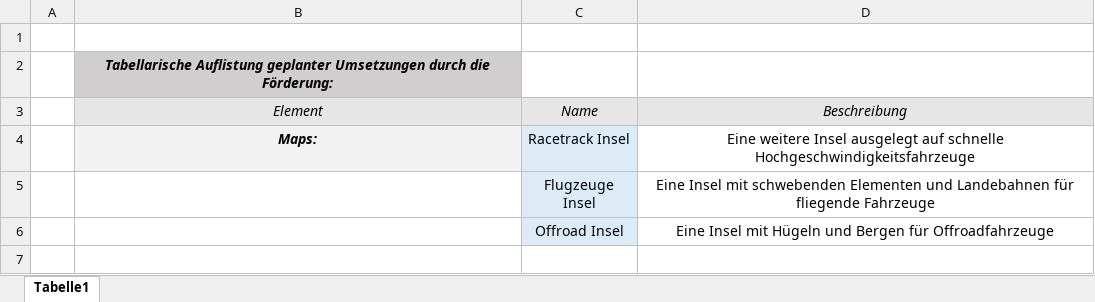
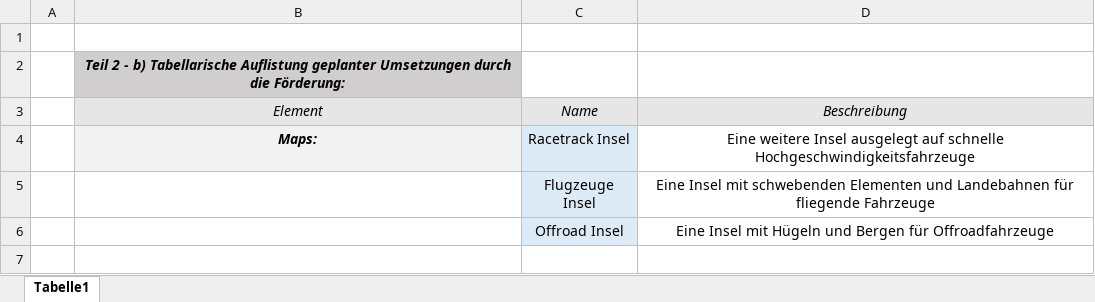
Before and after one commit to SimonBlasen/ScrewDriversMFG, an Excel workbook: Produktionsförderung/Anlage 2/Anlage_2_Tabellarische Auflistung aller Elemente_Inhalte.xlsx, sheet Tabelle1, drawn as a sheet; only a part is shown; values as stored, in another font and other column widths than the file's, no borders; the diff names each change by its address in the sheet, - before the commit and + after, or states it on an @@ line.

```diff
--- a/Produktionsförderung/Anlage 2/Anlage_2_Tabellarische Auflistung aller Elemente_Inhalte.xlsx (sheet Tabelle1)
+++ b/Produktionsförderung/Anlage 2/Anlage_2_Tabellarische Auflistung aller Elemente_Inhalte.xlsx (sheet Tabelle1)
-B2: Tabellarische Auflistung…
+B2: Teil 2 - b) Tabellarische Auflistung…
```
Also changed, not shown: Produktionsförderung/Anlage 8/Anlage_8_Vorlage_Projektplan_GBW.xlsx, Produktionsförderung/Anlage 8/Ausfuehrlicher Projektplan.xlsx, 38 other files.
